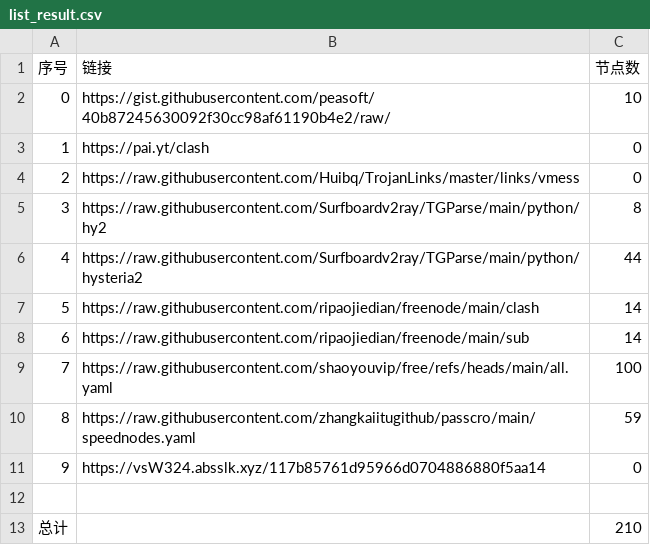
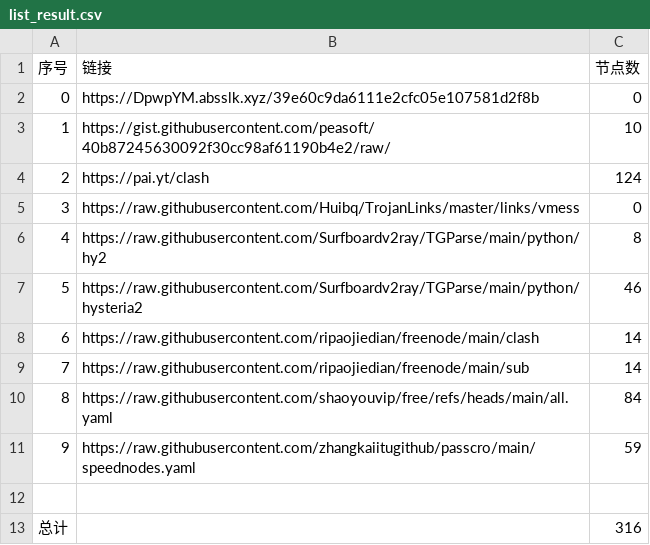
Before and after one commit to Star-wsc/NoMoreWalls, a CSV file: list_result.csv, drawn as a sheet; removed rows and columns are numbered as before the commit, all else as after; the diff names each change by its address in the sheet, - before the commit and + after, or states it on an @@ line.

```diff
--- a/list_result.csv
+++ b/list_result.csv
+row 2: 0 | https://DpwpYM.absslk.xyz/39e60c9da6111e2cfc05e107581d2f8b | 0
@@ column A (序号) renumbered between rows 3 and 11 @@
-C4 (节点数): 0
+C4 (节点数): 124
-C7 (节点数): 44
+C7 (节点数): 46
-C10 (节点数): 100
+C10 (节点数): 84
-row 11: 9 | https://vsW324.absslk.xyz/117b85761d95966d0704886880f5aa14 | 0
-C13 (节点数): 210
+C13 (节点数): 316
```
Also changed, not shown: 28 other files.
